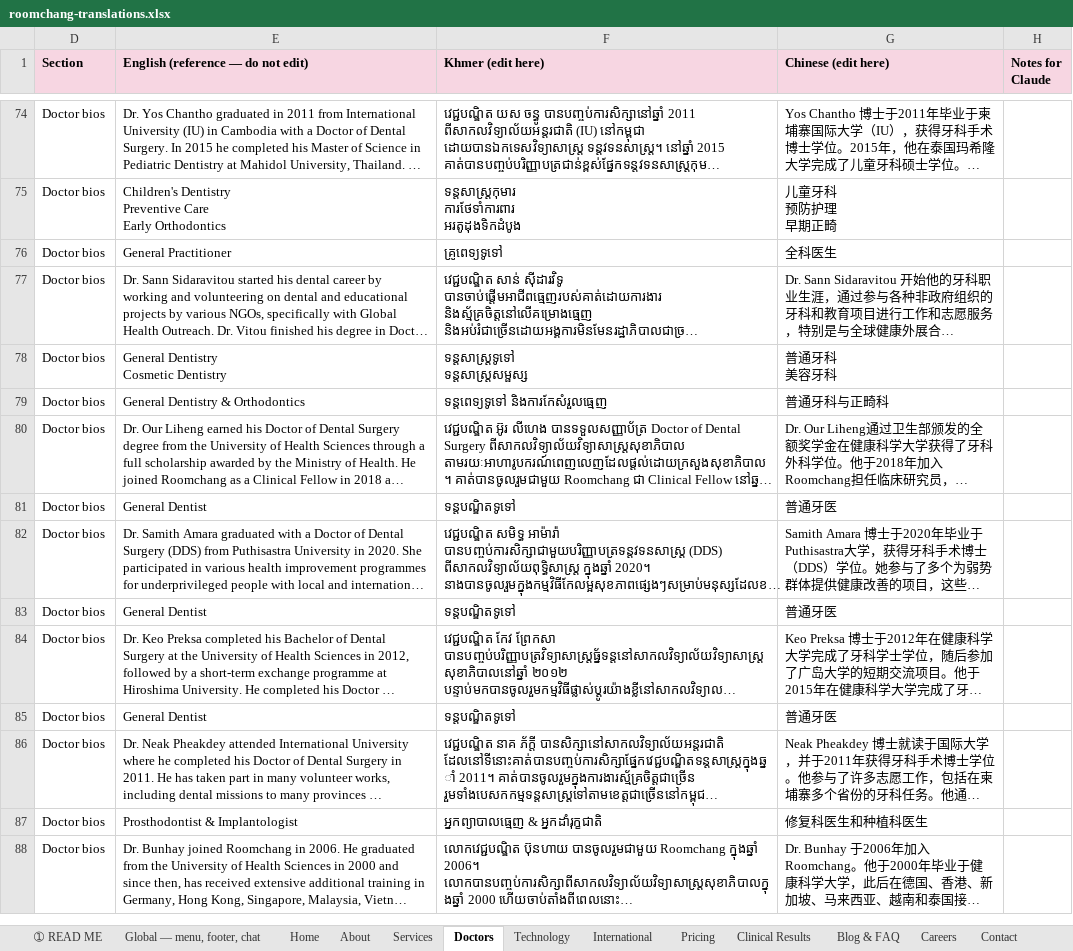
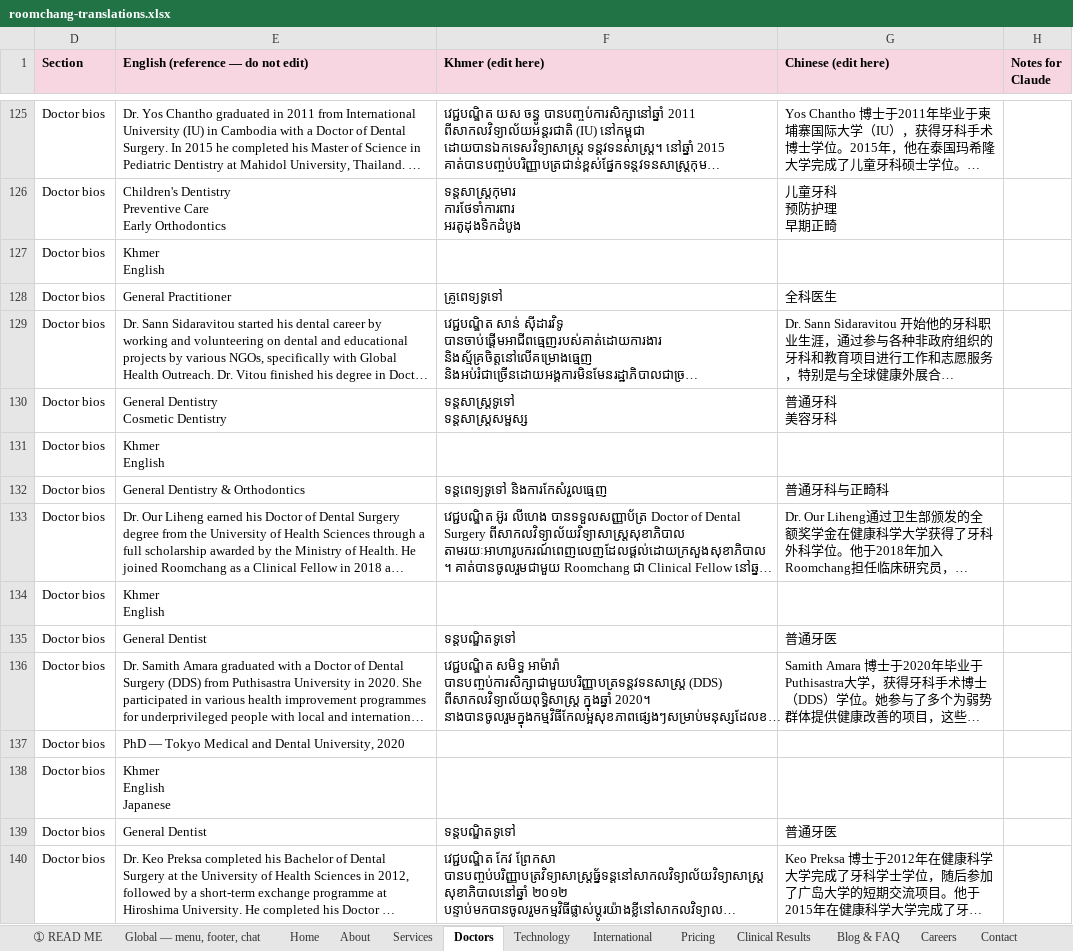
Before and after one commit to krinklechips/roomchang, an Excel workbook: docs/translations/roomchang-translations.xlsx, sheet Doctors, drawn as a sheet; only a part is shown, gaps mark what is left out; the shorter side is filled out with more unchanged rows; long unchanged cells end in …; values as stored, in another font and other column widths than the file's, no borders; ↵ is a line break in a cell; the diff covers the shown part only; the diff names each change by its address in the sheet, - before the commit and + after, or states it on an @@ line.

```diff
--- a/docs/translations/roomchang-translations.xlsx (sheet Doctors)
+++ b/docs/translations/roomchang-translations.xlsx (sheet Doctors)
+row 127: Doctor bios | Khmer ↵ English
+row 131: Doctor bios | Khmer ↵ English
+row 134: Doctor bios | Khmer ↵ English
+row 137: Doctor bios | PhD — Tokyo Medical and Dental University, 2020
+row 138: Doctor bios | Khmer ↵ English ↵ Japanese
```
Also changed, not shown: 57 added rows elsewhere in this sheet, sheet About, sheet Blog & FAQ, sheet Pricing, sheet Careers, sheet Technology, sheet International, 3 more sheets, hidden cells, 1 other file.
